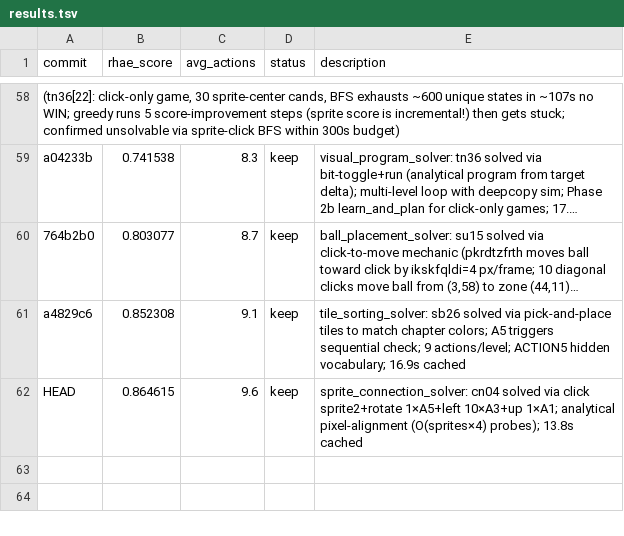
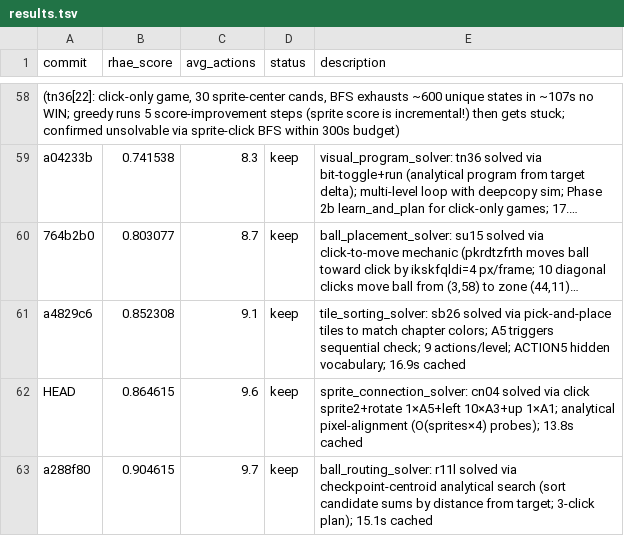
Before and after one commit to j-stoerk/arc-autoresearch, a TSV file: results.tsv, drawn as a sheet; only a part is shown, gaps mark what is left out; long unchanged cells end in ….

Commit message:
update results.tsv: 0.904615 (r11l solved)

```diff
--- a/results.tsv
+++ b/results.tsv
@@ -62 +62,2 @@ a4829c6	0.852308	9.1	keep	tile_sorting_solver: sb26 solved via pick-and-place ti
 HEAD	0.864615	9.6	keep	sprite_connection_solver: cn04 solved via click sprite2+rotate 1×A5+left 10×A3+up 1×A1; analytical pixel-alignment (O(sprites×4) probes); 13.8s cached
+a288f80	0.904615	9.7	keep	ball_routing_solver: r11l solved via checkpoint-centroid analytical search (sort candidate sums by distance from target; 3-click plan); 15.1s cached
```
